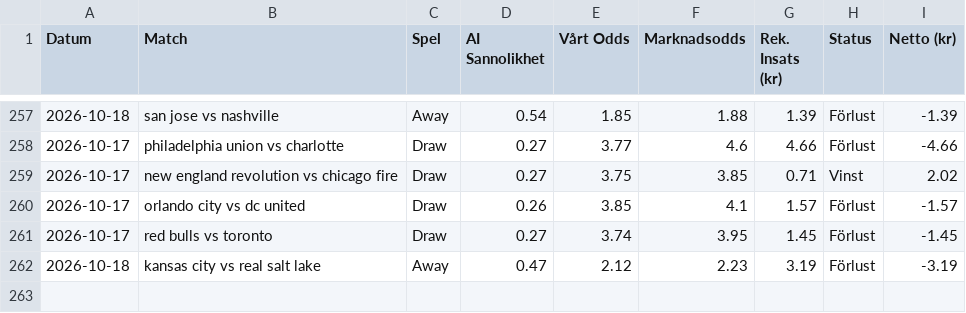
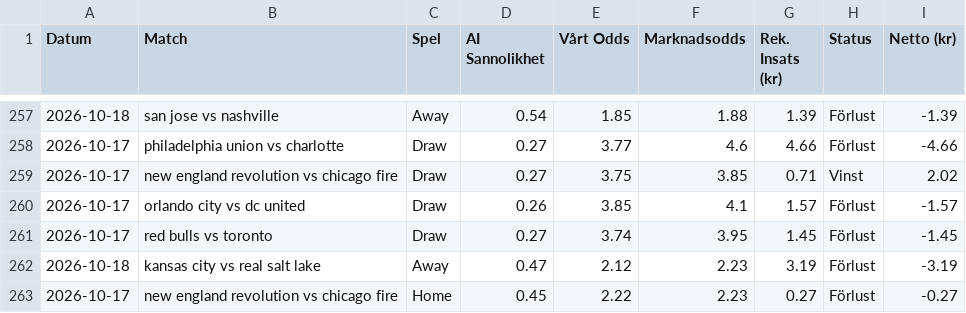
Before and after one commit to bjorndalman/website, a CSV file: data/betting_history.csv, drawn as a sheet; only a part is shown, gaps mark what is left out.

Commit message:
🏆 Automatisk synk: Ny bot-data och JSON-filer

```diff
--- a/data/betting_history.csv
+++ b/data/betting_history.csv
@@ -262 +262,2 @@ Datum,Match,Spel,AI Sannolikhet,Vårt Odds,Marknadsodds,Rek. Insats (kr),Status,
 2026-10-18,kansas city vs real salt lake,Away,0.47,2.12,2.23,3.19,Förlust,-3.19
+2026-10-17,new england revolution vs chicago fire,Home,0.45,2.22,2.23,0.27,Förlust,-0.27
```
Also changed, not shown: data/portfolio_summary.csv, 3 other files.
